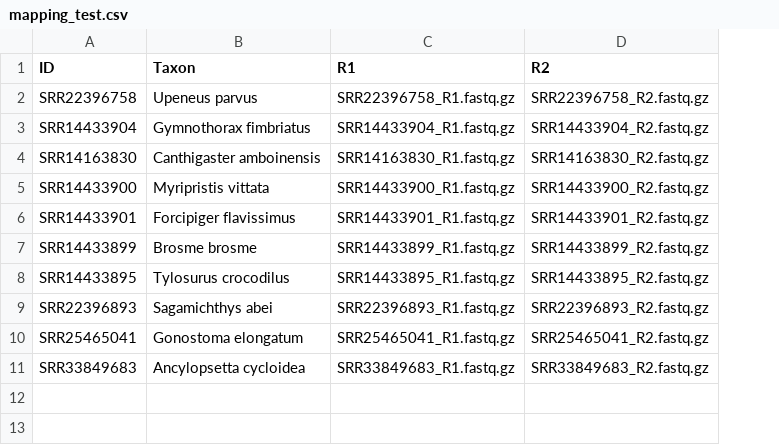
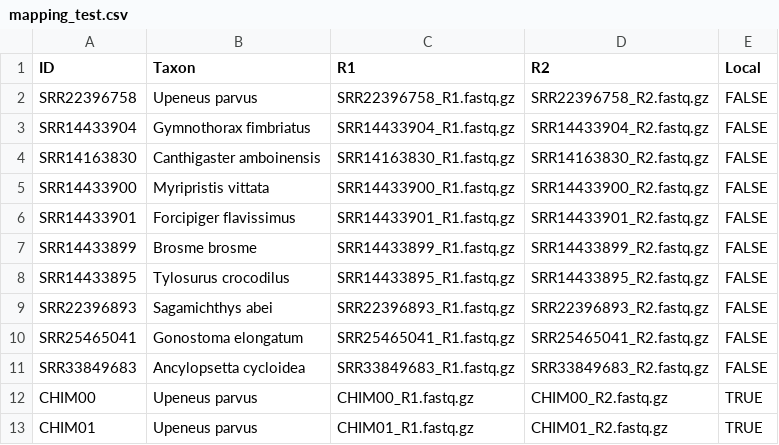
Before and after one commit to NMNH-OceanDNA/RiboPilot, a CSV file: inst/test_data/mapping_test.csv, drawn as a sheet; the diff names each change by its address in the sheet, - before the commit and + after, or states it on an @@ line.

```diff
--- a/inst/test_data/mapping_test.csv
+++ b/inst/test_data/mapping_test.csv
+column E (Local), rows 2-11: all FALSE
+row 12: CHIM00 | Upeneus parvus | CHIM00_R1.fastq.gz | CHIM00_R2.fastq.gz | TRUE
+row 13: CHIM01 | Upeneus parvus | CHIM01_R1.fastq.gz | CHIM01_R2.fastq.gz | TRUE
```
Also changed, not shown: 9 other files.
